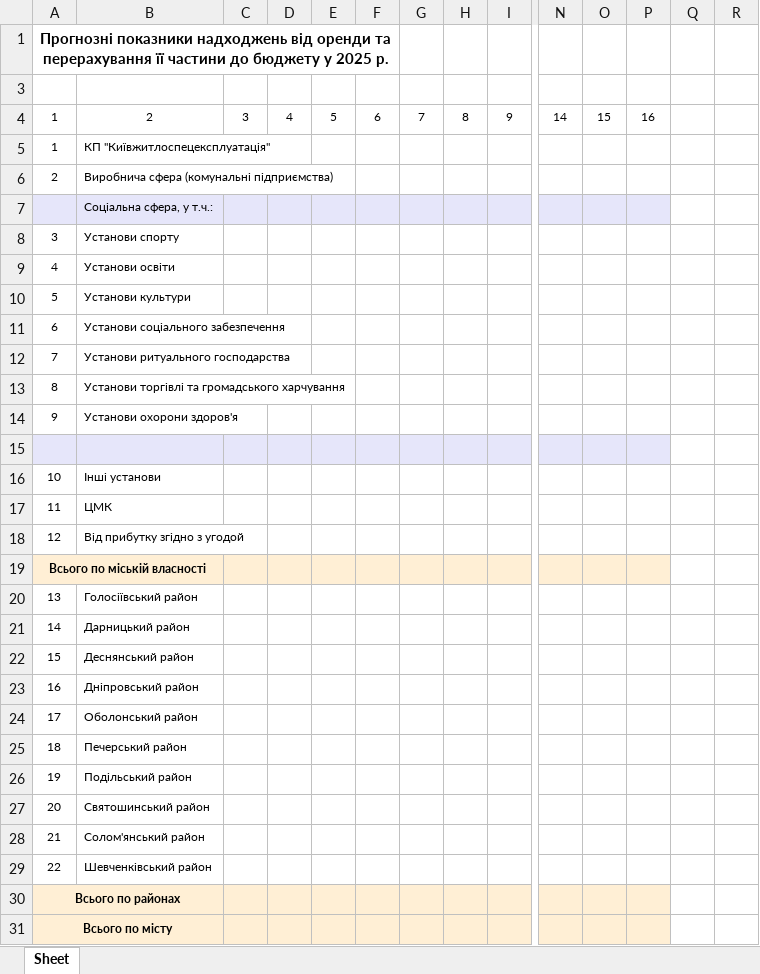
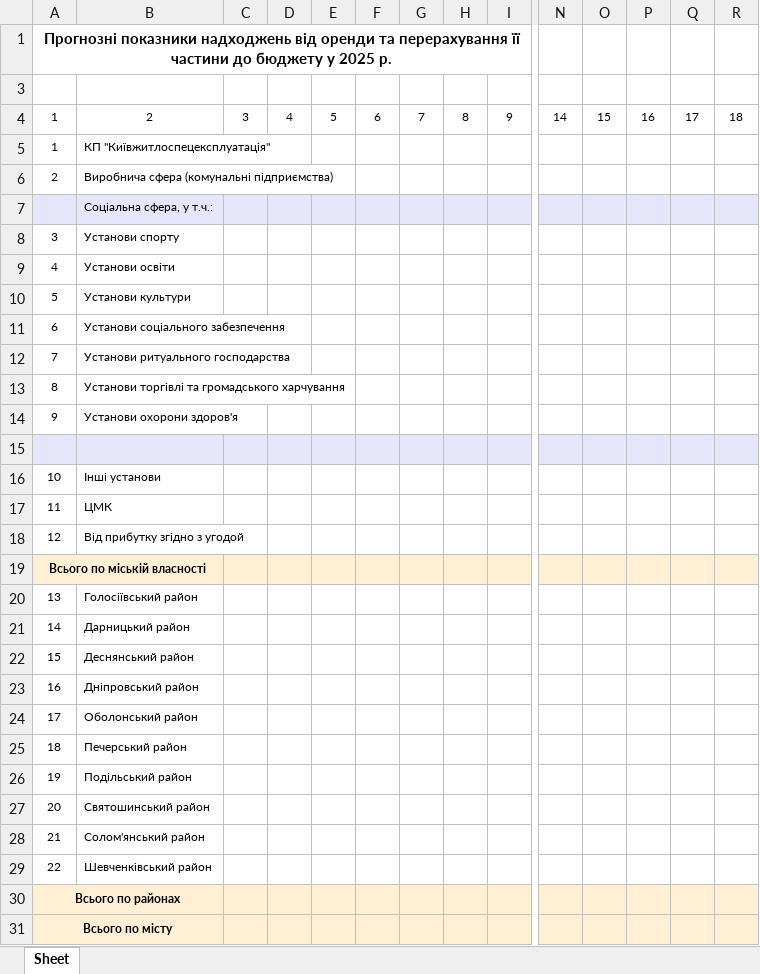
Before and after one commit to dimad77771/GUKV, an Excel workbook: ReportWebSite/Reports1NF/Templates/prognoz_zvit.xlsx, sheet Sheet, drawn as a sheet; only a part is shown, gaps mark what is left out; values as stored, in another font and other column widths than the file's, no borders; the diff names each change by its address in the sheet, - before the commit and + after, or states it on an @@ line.

```diff
--- a/ReportWebSite/Reports1NF/Templates/prognoz_zvit.xlsx (sheet Sheet)
+++ b/ReportWebSite/Reports1NF/Templates/prognoz_zvit.xlsx (sheet Sheet)
-A1:F1 merged
+A1:I1 merged
-Q4: (empty)
+Q4: 17
-R4: (empty)
+R4: 18
-Q7:R7 fill: none
+Q7:R7 fill: #E6E6FA
-Q15:R15 fill: none
+Q15:R15 fill: #E6E6FA
-Q19:R19 fill: none
+Q19:R19 fill: #FFEFD5
-Q30:R31 fill: none
+Q30:R31 fill: #FFEFD5
```
Also changed, not shown: hidden cells, 5 other files.
